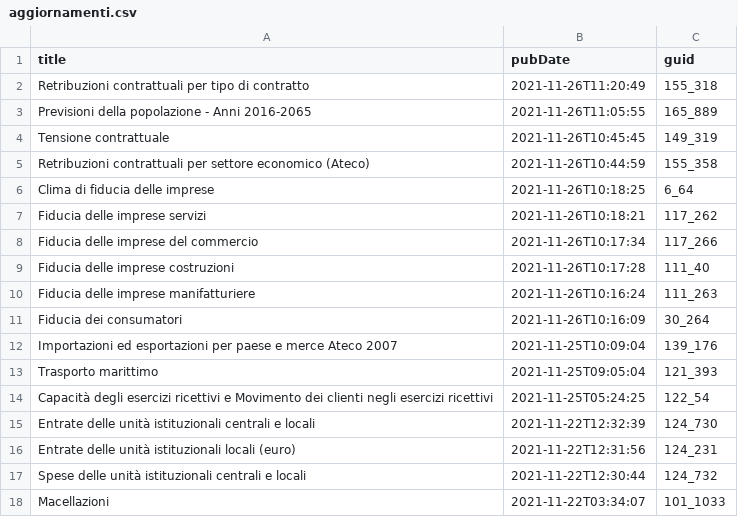
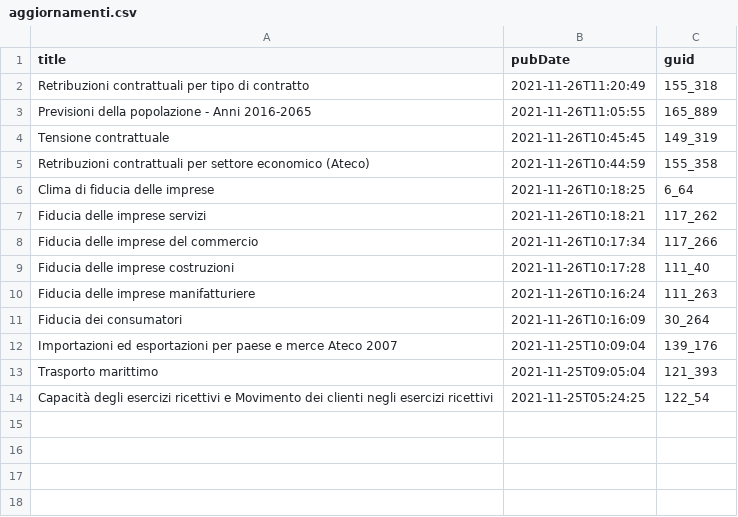
Before and after one commit to ondata/guida-api-istat, a CSV file: risorse/aggiornamenti.csv, drawn as a sheet.

```diff
--- a/risorse/aggiornamenti.csv
+++ b/risorse/aggiornamenti.csv
@@ -14,5 +14 @@ Trasporto marittimo,2021-11-25T09:05:04,121_393
 Capacità degli esercizi ricettivi e Movimento dei clienti negli esercizi ricettivi,2021-11-25T05:24:25,122_54
-Entrate delle unità istituzionali centrali e locali,2021-11-22T12:32:39,124_730
-Entrate delle unità istituzionali locali (euro),2021-11-22T12:31:56,124_231
-Spese delle unità istituzionali centrali e locali,2021-11-22T12:30:44,124_732
-Macellazioni,2021-11-22T03:34:07,101_1033
```
Also changed, not shown: 1 other file.
